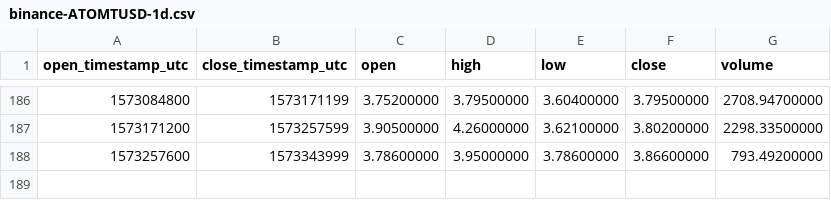
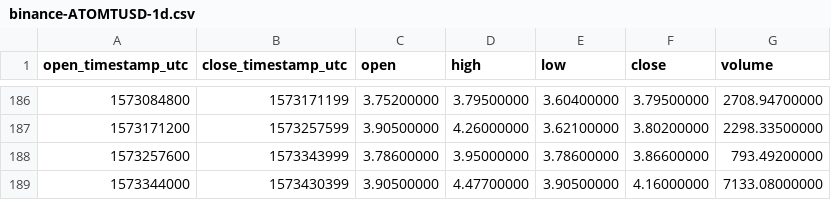
Before and after one commit to cryptobigbro/binance-ATOMTUSD, a CSV file: binance-ATOMTUSD-1d.csv, drawn as a sheet; only a part is shown, gaps mark what is left out.

```diff
--- a/binance-ATOMTUSD-1d.csv
+++ b/binance-ATOMTUSD-1d.csv
@@ -188 +188,2 @@ open_timestamp_utc,close_timestamp_utc,open,high,low,close,volume
 1573257600,1573343999,3.78600000,3.95000000,3.78600000,3.86600000,793.49200000
+1573344000,1573430399,3.90500000,4.47700000,3.90500000,4.16000000,7133.08000000
```
Also changed, not shown: binance-ATOMTUSD-1h.csv.
